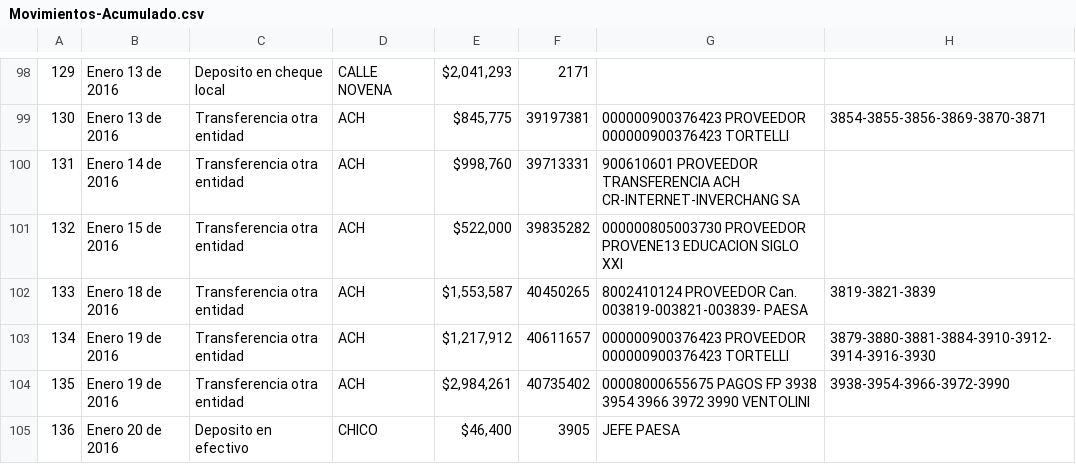
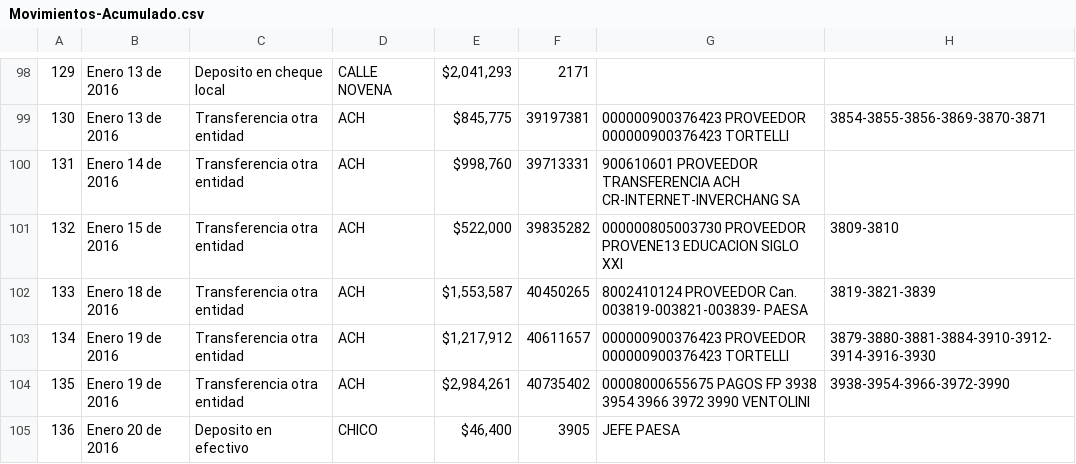
Before and after one commit to eduzea/saludable, a CSV file: data/Movimientos-Acumulado.csv, drawn as a sheet; only a part is shown, gaps mark what is left out; the diff covers the shown part only.

```diff
--- a/data/Movimientos-Acumulado.csv
+++ b/data/Movimientos-Acumulado.csv
@@ -100,3 +100,3 @@
 131,Enero 14 de 2016,Transferencia otra entidad    ,ACH                           ,"$998,760 ",39713331,900610601        PROVEEDOR TRANSFERENCIA ACH CR-INTERNET-INVERCHANG SA,
-132,Enero 15 de 2016,Transferencia otra entidad    ,ACH                           ,"$522,000 ",39835282,000000805003730  PROVEEDOR PROVENE13 EDUCACION SIGLO XXI                  ,
+132,Enero 15 de 2016,Transferencia otra entidad    ,ACH                           ,"$522,000 ",39835282,000000805003730  PROVEEDOR PROVENE13 EDUCACION SIGLO XXI                  ,3809-3810
 133,Enero 18 de 2016,Transferencia otra entidad    ,ACH                           ,"$1,553,587 ",40450265,8002410124       PROVEEDOR Can. 003819-003821-003839-  PAESA,3819-3821-3839
```
Also changed, not shown: 12 added rows, 3 removed rows and 87 edited cells elsewhere in this file, 18 other files.
